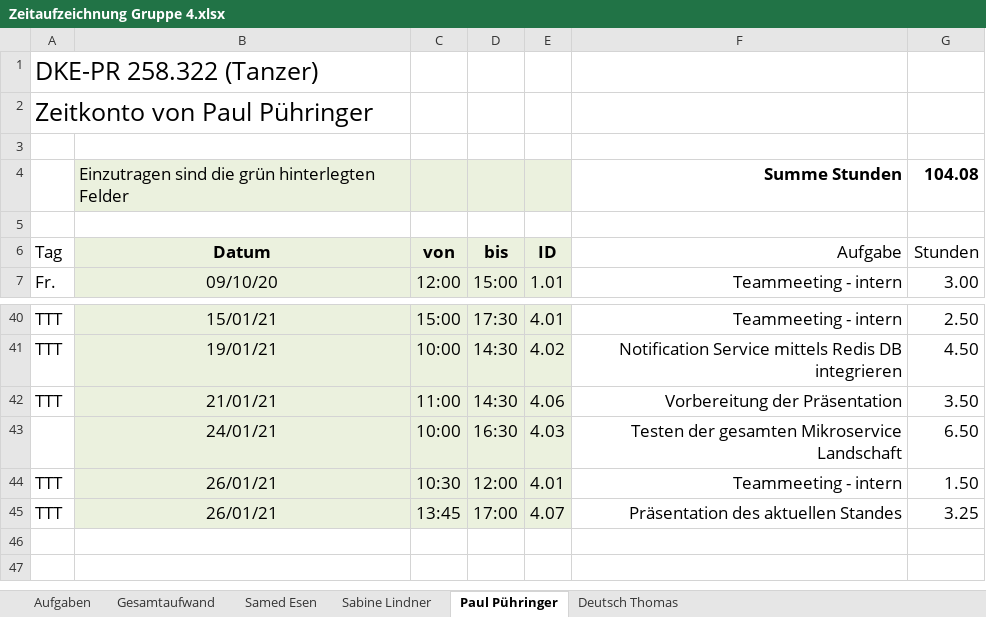
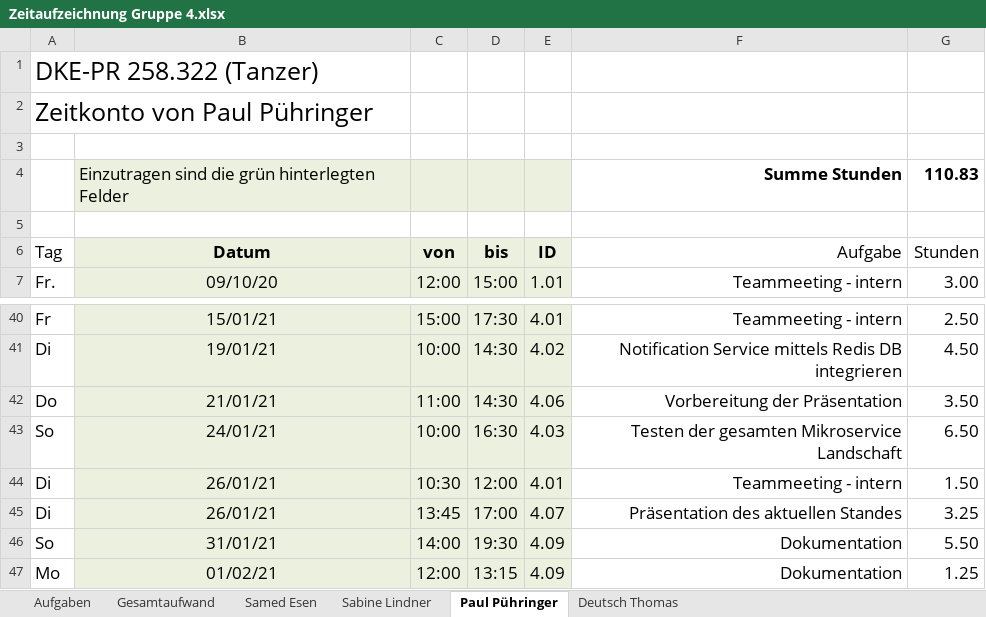
Before and after one commit to deutho/DKE-PR, an Excel workbook: Documentation/Zeitaufzeichnung/Zeitaufzeichnung Gruppe 4.xlsx, sheet Paul Pühringer, drawn as a sheet; only a part is shown, gaps mark what is left out; values as stored, in another font and other column widths than the file's, no borders; the diff covers the shown part only; the diff names each change by its address in the sheet, - before the commit and + after, or states it on an @@ line.

```diff
--- a/Documentation/Zeitaufzeichnung/Zeitaufzeichnung Gruppe 4.xlsx (sheet Paul Pühringer)
+++ b/Documentation/Zeitaufzeichnung/Zeitaufzeichnung Gruppe 4.xlsx (sheet Paul Pühringer)
-G4 (Stunden): 104.08
+G4 (Stunden): 110.83
-A40 (Tag): TTT
+A40 (Tag): Fr
-A41 (Tag): TTT
+A41 (Tag): Di
-A42 (Tag): TTT
+A42 (Tag): Do
-A43 (Tag): (empty)
+A43 (Tag): So
-A44:A45 (Tag): TTT
+A44:A45 (Tag): Di
+row 46: So | 31/01/21 | 14:00 | 19:30 | 4.09 | Dokumentation | 5.50
+row 47: Mo | 01/02/21 | 12:00 | 13:15 | 4.09 | Dokumentation | 1.25
```
Also changed, not shown: 27 edited cells elsewhere in this sheet, sheet Samed Esen, sheet Deutsch Thomas, sheet Aufgaben, sheet Gesamtaufwand, sheet Sabine Lindner, formulas that keep their value.
